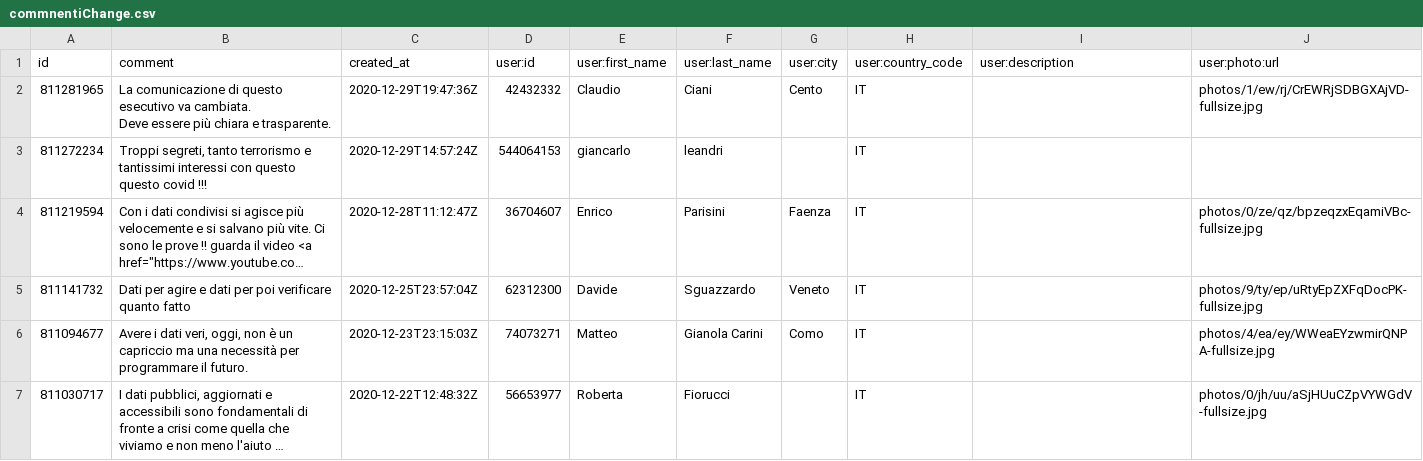
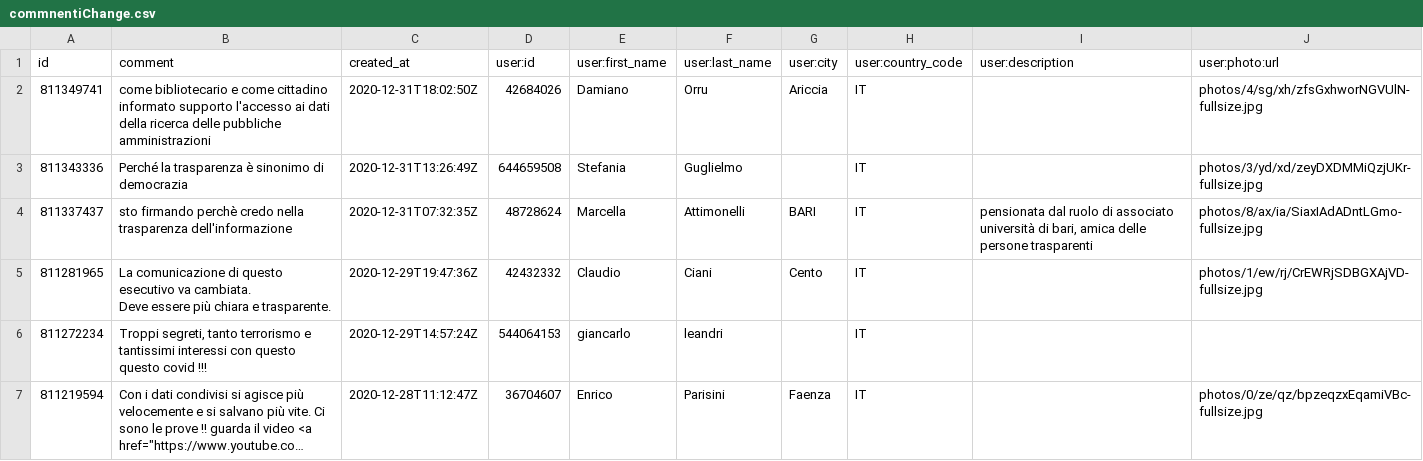
Before and after one commit to ondata/datibenecomune, a CSV file: risorse/commnentiChange.csv, drawn as a sheet; only a part is shown; the shorter side is filled out with more unchanged rows; long unchanged cells end in …; the diff names each change by its address in the sheet, - before the commit and + after, or states it on an @@ line.

```diff
--- a/risorse/commnentiChange.csv
+++ b/risorse/commnentiChange.csv
+row 2: 811349741 | come bibliotecario e come cittadino informato supporto l'accesso ai dati della ricerca delle pubbliche amministrazioni | 2020-12-31T18:02:50Z | 42684026 | Damiano | Orru | Ariccia | IT |  | photos/4/sg/xh/zfsGxhworNGVUlN-fullsize.jpg
+row 3: 811343336 | Perché la trasparenza è sinonimo di democrazia | 2020-12-31T13:26:49Z | 644659508 | Stefania | Guglielmo |  | IT |  | photos/3/yd/xd/zeyDXDMMiQzjUKr-fullsize.jpg
+row 4: 811337437 | sto firmando perchè credo nella trasparenza dell'informazione | 2020-12-31T07:32:35Z | 48728624 | Marcella | Attimonelli | BARI | IT | pensionata dal ruolo di associato università di bari, amica delle persone trasparenti | photos/8/ax/ia/SiaxIAdADntLGmo-fullsize.jpg
```
Also changed, not shown: 1 other file.
